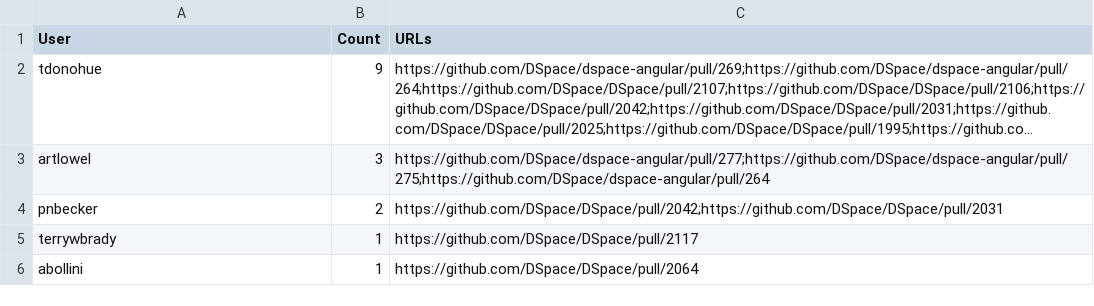
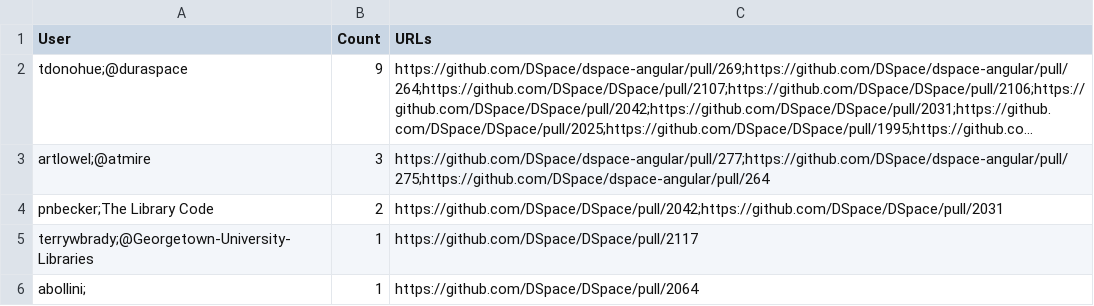
Before and after one commit to tdonohue/top-contributors, a CSV file: _data/2018-07/pr-reviewers.csv, drawn as a sheet; long unchanged cells end in …; the diff names each change by its address in the sheet, - before the commit and + after, or states it on an @@ line.

```diff
--- a/_data/2018-07/pr-reviewers.csv
+++ b/_data/2018-07/pr-reviewers.csv
-A2 (User): tdonohue
+A2 (User): tdonohue;@duraspace
-A3 (User): artlowel
+A3 (User): artlowel;@atmire
-A4 (User): pnbecker
+A4 (User): pnbecker;The Library Code
-A5 (User): terrywbrady
+A5 (User): terrywbrady;@Georgetown-University-Libraries
-A6 (User): abollini
+A6 (User): abollini;
```
Also changed, not shown: _data/2018-06/pr-creators.csv, _data/2018-06/pr-reviewers.csv, 3 other files.
